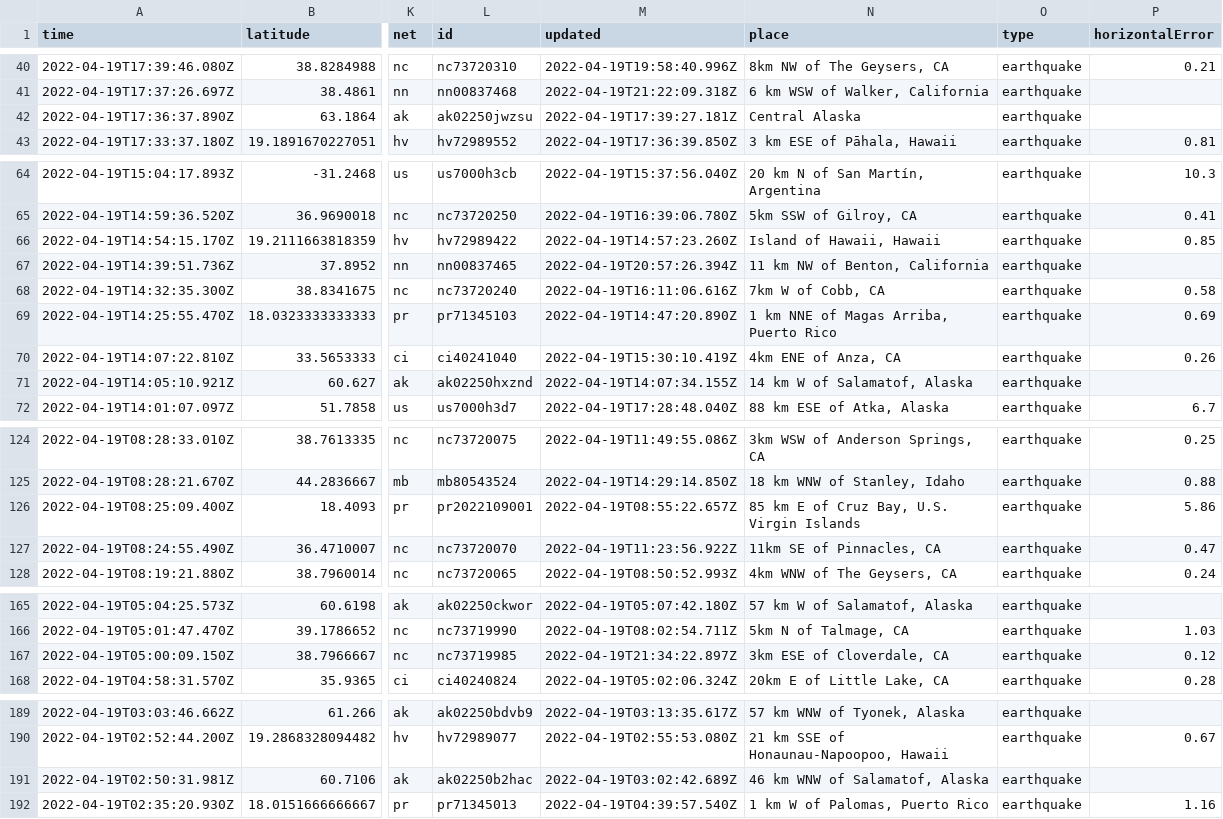
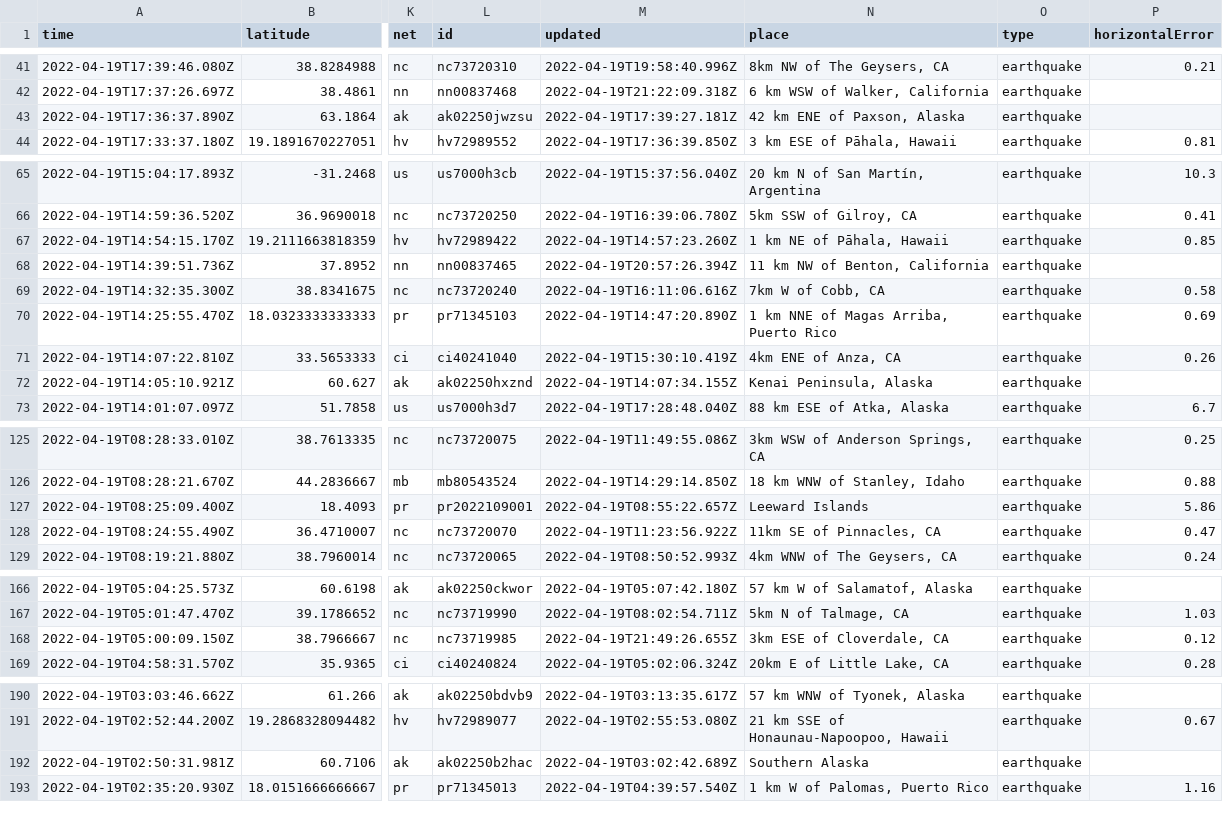
Before and after one commit to jemory/nicar22-github-actions-test, a CSV file: usgs_current.csv, drawn as a sheet; only a part is shown, gaps mark what is left out; addresses are those after the commit; the diff covers the shown part only; the diff names each change by its address in the sheet, - before the commit and + after, or states it on an @@ line.

```diff
--- a/usgs_current.csv
+++ b/usgs_current.csv
-N43 (place): Central Alaska
+N43 (place): 42 km ENE of Paxson, Alaska
-N67 (place): Island of Hawaii, Hawaii
+N67 (place): 1 km NE of Pāhala, Hawaii
-N72 (place): 14 km W of Salamatof, Alaska
+N72 (place): Kenai Peninsula, Alaska
-N127 (place): 85 km E of Cruz Bay, U.S. Virgin Islands
+N127 (place): Leeward Islands
-M168 (updated): 2022-04-19T21:34:22.897Z
+M168 (updated): 2022-04-19T21:49:26.655Z
-N192 (place): 46 km WNW of Salamatof, Alaska
+N192 (place): Southern Alaska
```
Also changed, not shown: 2 added rows, 5 removed rows and 15 edited cells elsewhere in this file, 1 other file.
